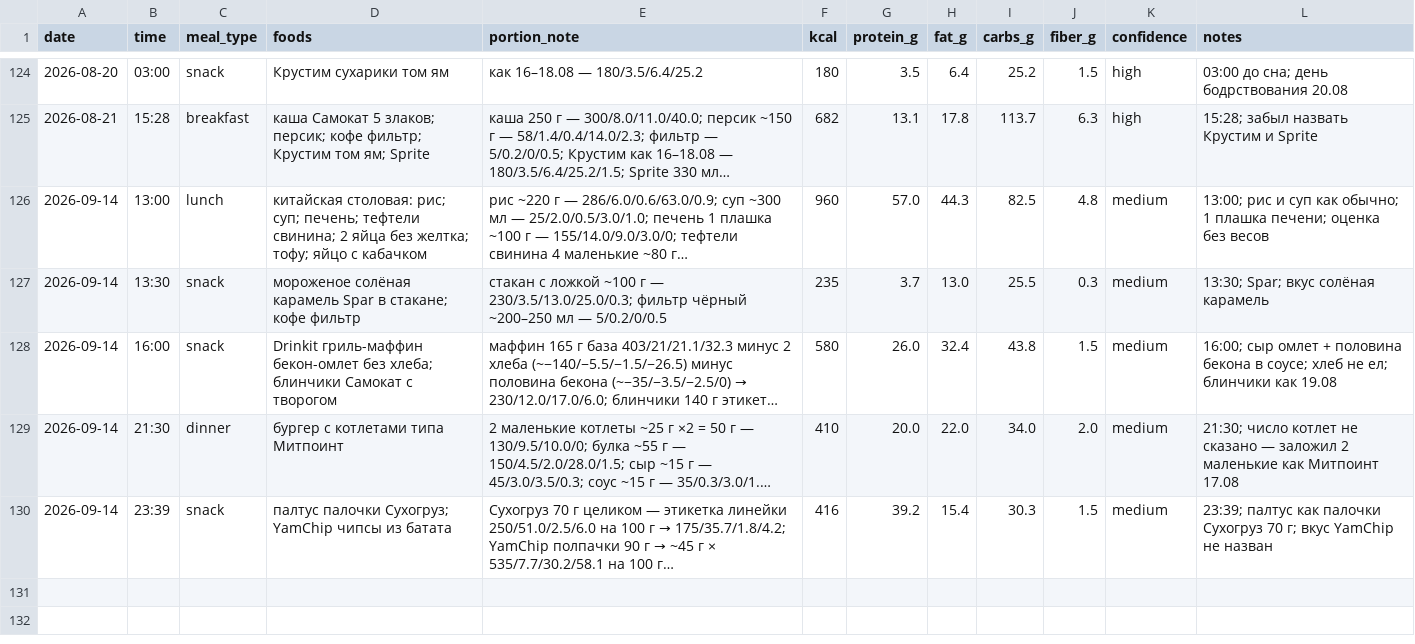
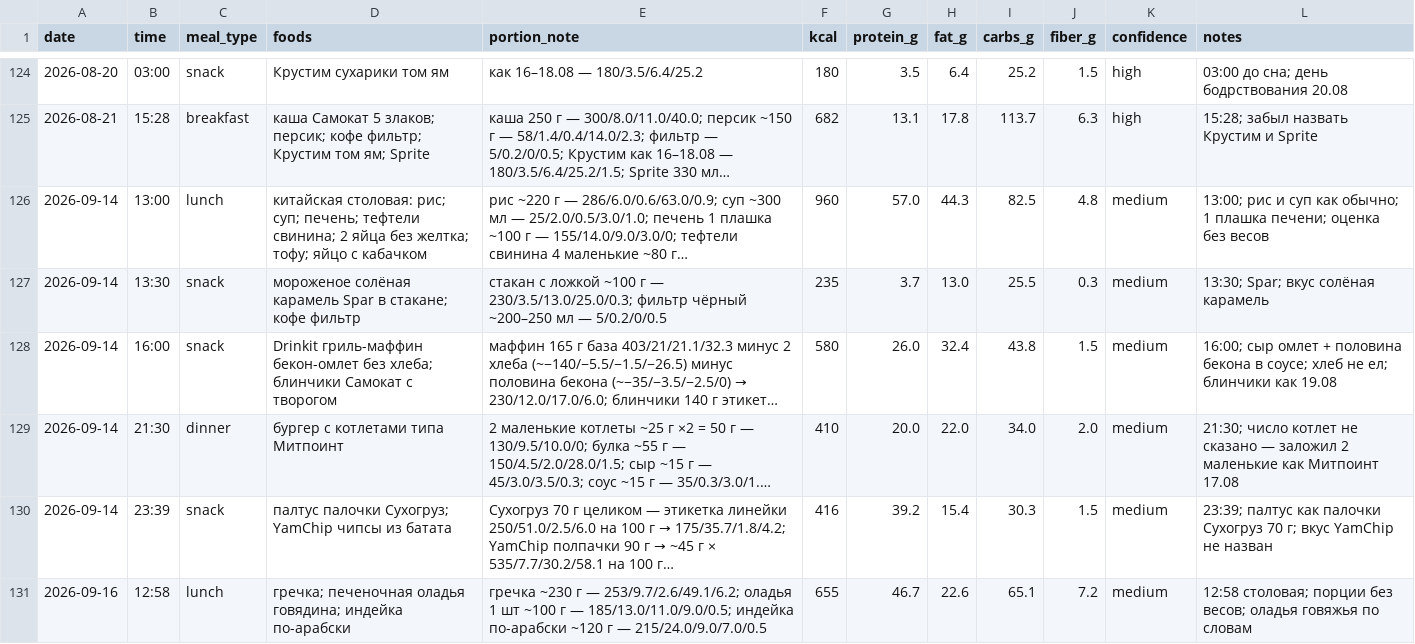
Before and after one commit to xamartinsa/goals, a CSV file: nutrition/log.csv, drawn as a sheet; only a part is shown, gaps mark what is left out; long unchanged cells end in …; the diff names each change by its address in the sheet, - before the commit and + after, or states it on an @@ line.

```diff
--- a/nutrition/log.csv
+++ b/nutrition/log.csv
+row 131: 2026-09-16 | 12:58 | lunch | гречка; печеночная оладья говядина; индейка по-арабски | гречка ~230 г — 253/9.7/2.6/49.1/6.2; оладья 1 шт ~100 г — 185/13.0/11.0/9.0/0.5; индейка по-арабски ~120 г — 215/24.0/9.0/7.0/0.5 | 655 | 46.7 | 22.6 | 65.1 | 7.2 | medium | 12:58 столовая; порции без весов; оладья говяжья по словам
```
Also changed, not shown: 1 other file.
